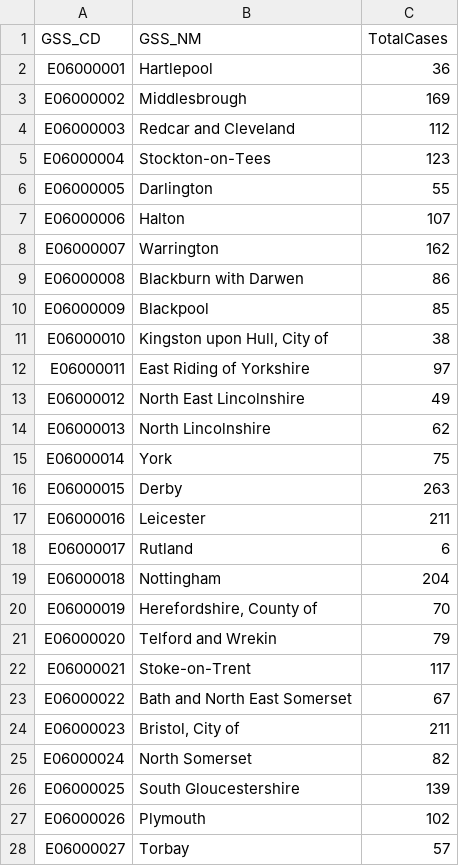
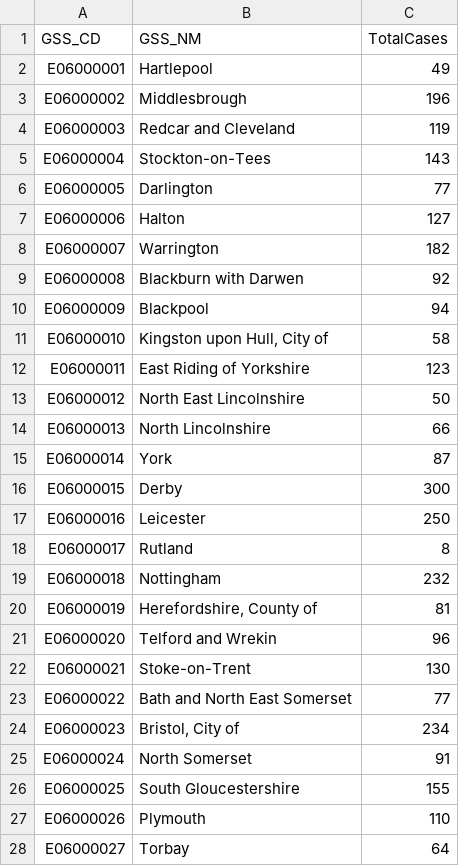
Before and after one commit to jcwhitehead/covUK, a CSV file: UK_regional/PHE.csv, drawn as a sheet; only a part is shown; the diff covers the shown part only.

```diff
--- a/UK_regional/PHE.csv
+++ b/UK_regional/PHE.csv
@@ -1,28 +1,28 @@
 GSS_CD,GSS_NM,TotalCases
-E06000001,Hartlepool,36
-E06000002,Middlesbrough,169
-E06000003,Redcar and Cleveland,112
-E06000004,Stockton-on-Tees,123
-E06000005,Darlington,55
-E06000006,Halton,107
-E06000007,Warrington,162
-E06000008,Blackburn with Darwen,86
-E06000009,Blackpool,85
-E06000010,"Kingston upon Hull, City of",38
-E06000011,East Riding of Yorkshire,97
-E06000012,North East Lincolnshire,49
-E06000013,North Lincolnshire,62
-E06000014,York,75
-E06000015,Derby,263
-E06000016,Leicester,211
-E06000017,Rutland,6
-E06000018,Nottingham,204
-E06000019,"Herefordshire, County of",70
-E06000020,Telford and Wrekin,79
-E06000021,Stoke-on-Trent,117
-E06000022,Bath and North East Somerset,67
-E06000023,"Bristol, City of",211
-E06000024,North Somerset,82
-E06000025,South Gloucestershire,139
-E06000026,Plymouth,102
-E06000027,Torbay,57
+E06000001,Hartlepool,49
+E06000002,Middlesbrough,196
+E06000003,Redcar and Cleveland,119
+E06000004,Stockton-on-Tees,143
+E06000005,Darlington,77
+E06000006,Halton,127
+E06000007,Warrington,182
+E06000008,Blackburn with Darwen,92
+E06000009,Blackpool,94
+E06000010,"Kingston upon Hull, City of",58
+E06000011,East Riding of Yorkshire,123
+E06000012,North East Lincolnshire,50
+E06000013,North Lincolnshire,66
+E06000014,York,87
+E06000015,Derby,300
+E06000016,Leicester,250
+E06000017,Rutland,8
+E06000018,Nottingham,232
+E06000019,"Herefordshire, County of",81
+E06000020,Telford and Wrekin,96
+E06000021,Stoke-on-Trent,130
+E06000022,Bath and North East Somerset,77
+E06000023,"Bristol, City of",234
+E06000024,North Somerset,91
+E06000025,South Gloucestershire,155
+E06000026,Plymouth,110
+E06000027,Torbay,64
```
Also changed, not shown: 120 edited cells elsewhere in this file, UK_regional/PHE_cum.csv.
